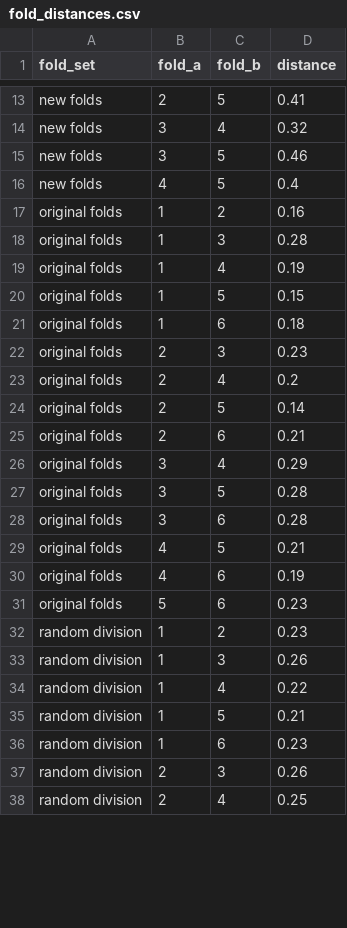
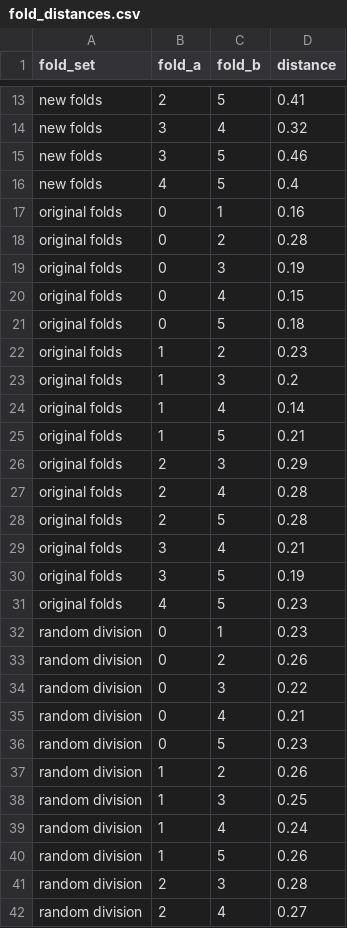
Before and after one commit to beamaia/ndb_ufes_data_organizer, a CSV file: results/phase2/tables/fold_distances.csv, drawn as a sheet; only a part is shown, gaps mark what is left out; the diff covers the shown part only.

```diff
--- a/results/phase2/tables/fold_distances.csv
+++ b/results/phase2/tables/fold_distances.csv
@@ -16,23 +16,27 @@ new folds,3,5,0.46
 new folds,4,5,0.4
-original folds,1,2,0.16
-original folds,1,3,0.28
-original folds,1,4,0.19
-original folds,1,5,0.15
-original folds,1,6,0.18
-original folds,2,3,0.23
-original folds,2,4,0.2
-original folds,2,5,0.14
-original folds,2,6,0.21
-original folds,3,4,0.29
-original folds,3,5,0.28
-original folds,3,6,0.28
-original folds,4,5,0.21
-original folds,4,6,0.19
-original folds,5,6,0.23
-random division,1,2,0.23
-random division,1,3,0.26
-random division,1,4,0.22
-random division,1,5,0.21
-random division,1,6,0.23
-random division,2,3,0.26
-random division,2,4,0.25
+original folds,0,1,0.16
+original folds,0,2,0.28
+original folds,0,3,0.19
+original folds,0,4,0.15
+original folds,0,5,0.18
+original folds,1,2,0.23
+original folds,1,3,0.2
+original folds,1,4,0.14
+original folds,1,5,0.21
+original folds,2,3,0.29
+original folds,2,4,0.28
+original folds,2,5,0.28
+original folds,3,4,0.21
+original folds,3,5,0.19
+original folds,4,5,0.23
+random division,0,1,0.23
+random division,0,2,0.26
+random division,0,3,0.22
+random division,0,4,0.21
+random division,0,5,0.23
+random division,1,2,0.26
+random division,1,3,0.25
+random division,1,4,0.24
+random division,1,5,0.26
+random division,2,3,0.28
+random division,2,4,0.27
```
Also changed, not shown: 4 removed rows and 4 edited cells elsewhere in this file, results/phase2/tables/overlapping_patches.csv, 4 other files.
